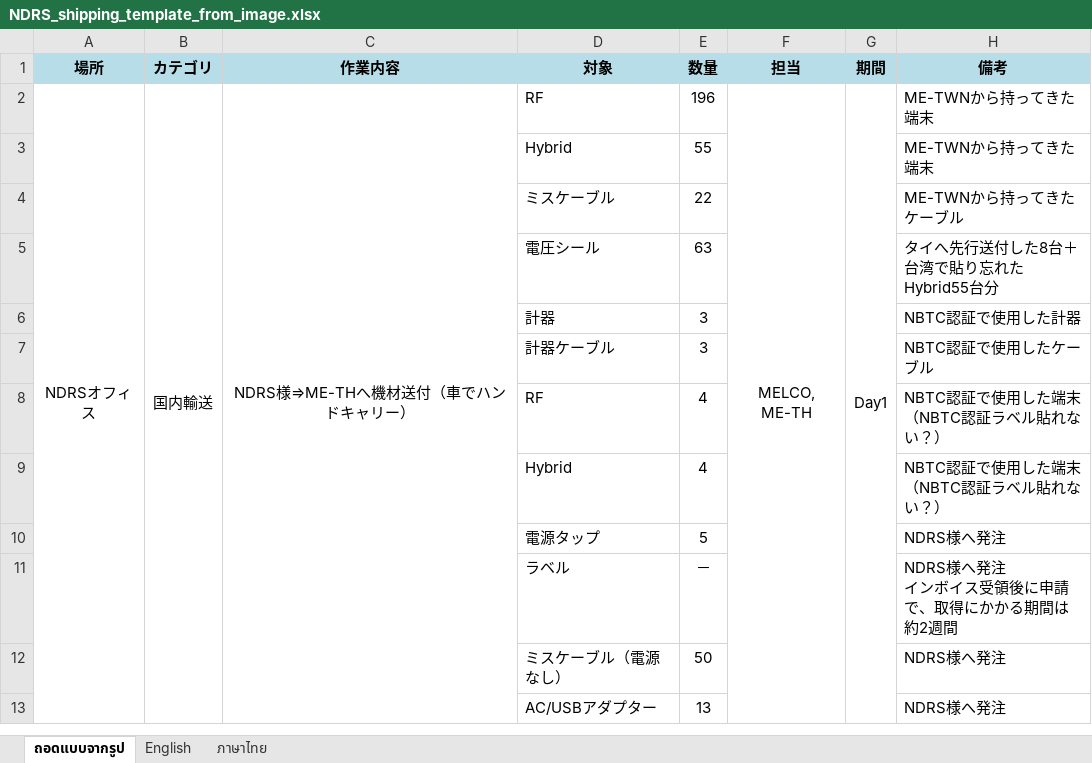
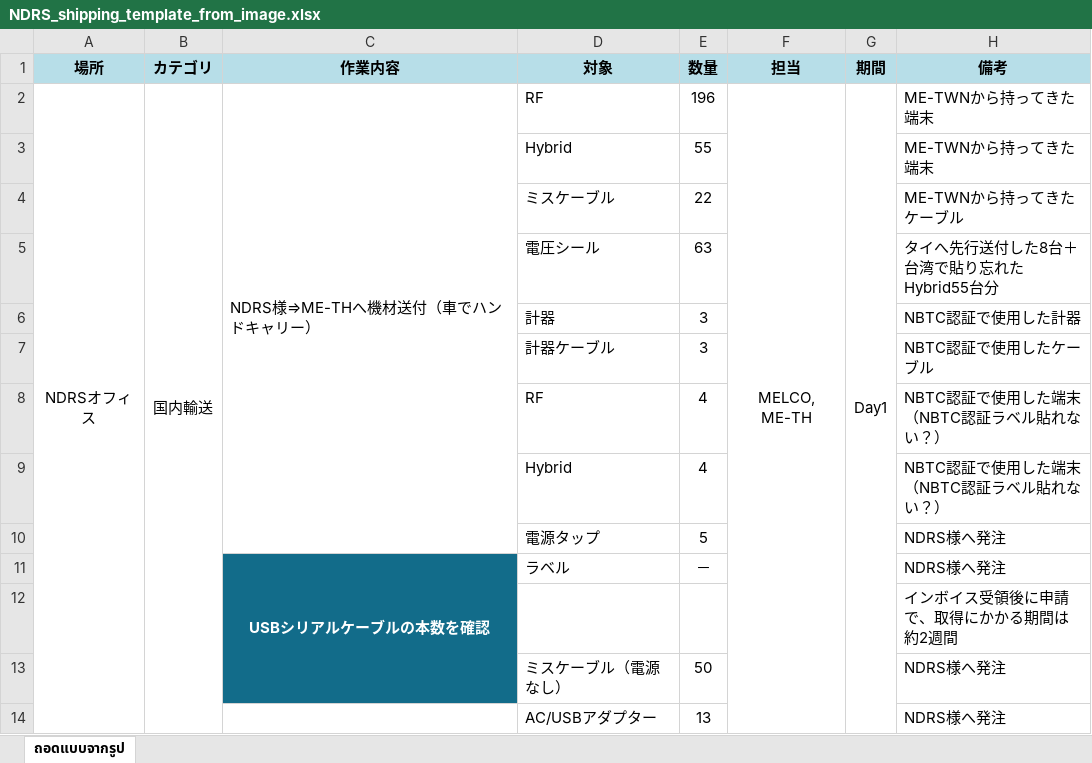
Before and after one commit to ndrs-srt/openwork-workspace, an Excel workbook: MELCO/YTW04533362_RF-196_HYBRID-55/NDRS_shipping_template_from_image.xlsx, sheet ถอดแบบจากรูป, drawn as a sheet; values as stored, in another font and other column widths than the file's, no borders; removed rows and columns are numbered as before the commit, all else as after; ↵ is a line break in a cell; the diff names each change by its address in the sheet, - before the commit and + after, or states it on an @@ line.

```diff
--- a/MELCO/YTW04533362_RF-196_HYBRID-55/NDRS_shipping_template_from_image.xlsx (sheet ถอดแบบจากรูป)
+++ b/MELCO/YTW04533362_RF-196_HYBRID-55/NDRS_shipping_template_from_image.xlsx (sheet ถอดแบบจากรูป)
-sheet tab: English
-sheet tab: ภาษาไทย
-C2 alignment: center
+C2 alignment: left
-C2:C13 merged
+C2:C10 merged
-C11 (作業内容): (empty)
+C11 (作業内容): USBシリアルケーブルの本数を確認
-C11 fill: none
+C11 fill: #126C8A
+C11:C13 merged
-H11 (備考): NDRS様へ発注 ↵ インボイス受領後に申請で、取得にかかる期間は約2週間
+H11 (備考): NDRS様へ発注
+row 12:  |  |  |  |  |  |  | インボイス受領後に申請で、取得にかかる期間は約2週間
```
Also changed, not shown: MEA_INVERTER_LIST/MEA_Inverter_list_pass_standard_20-50kW.xlsx, MELCO/YTW04533362_RF-196_HYBRID-55/YTW04533362_RF-196_HYBRID-55_Summary.xlsx, 10 other files.
